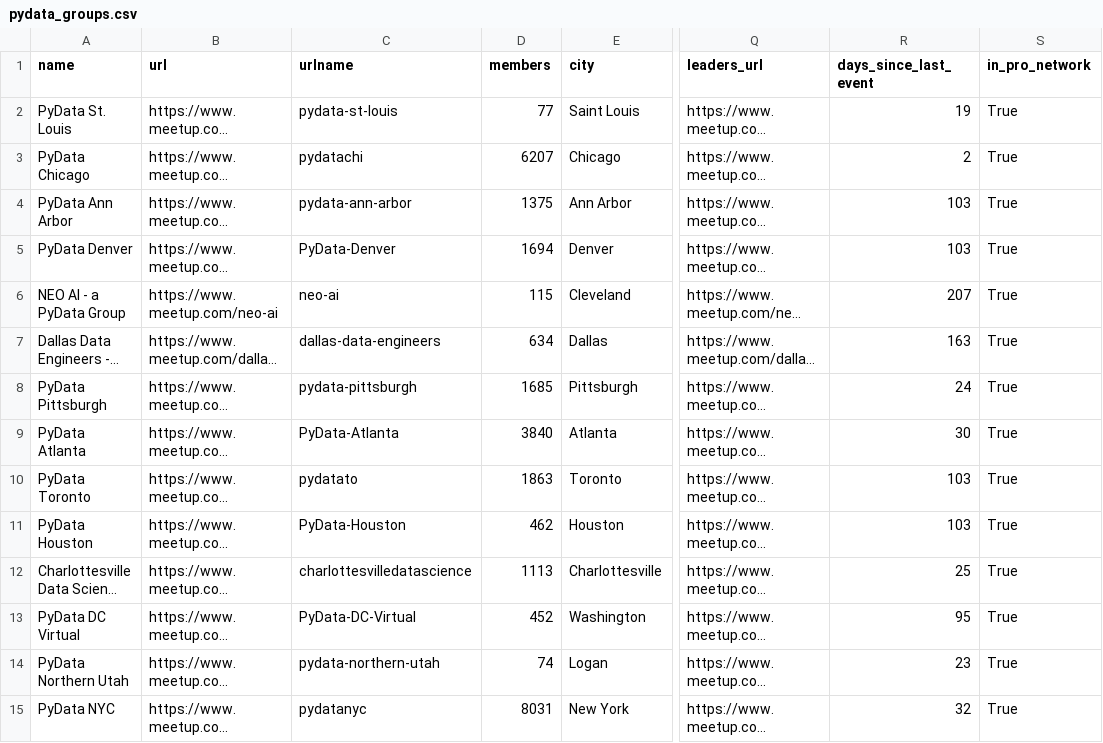
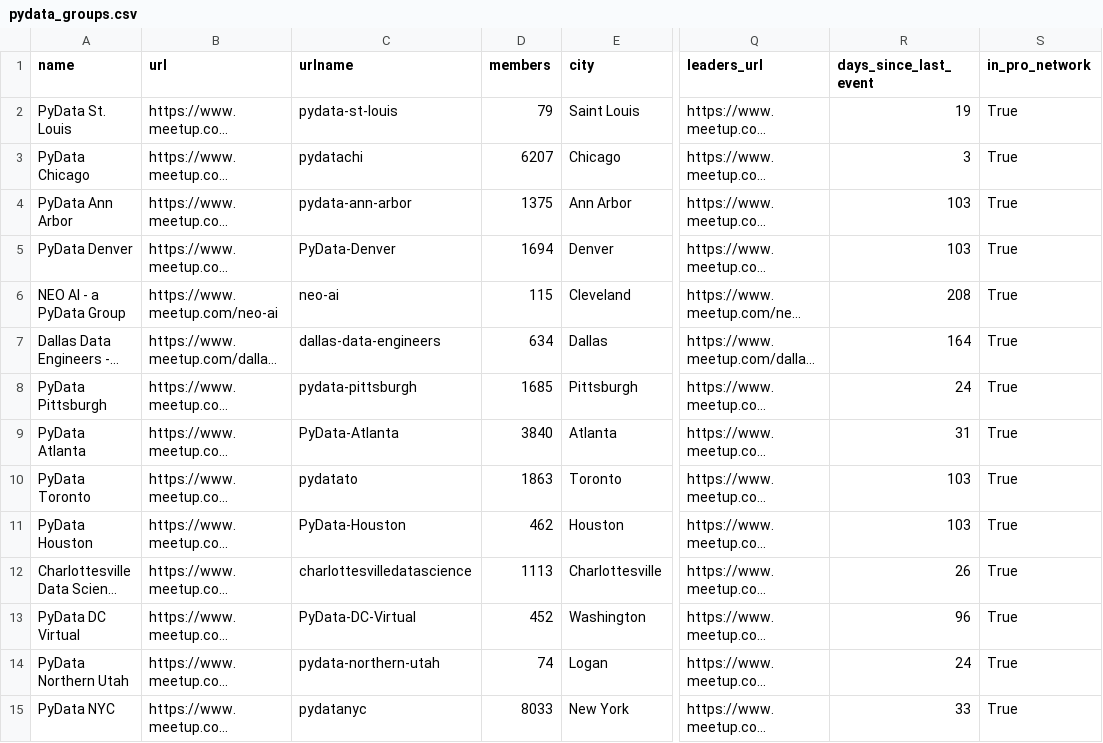
Before and after one commit to stelios-c/mapping-pydata, a CSV file: pydata_groups.csv, drawn as a sheet; only a part is shown, gaps mark what is left out; long unchanged cells end in …; the diff covers the shown part only; the diff names each change by its address in the sheet, - before the commit and + after, or states it on an @@ line.

```diff
--- a/pydata_groups.csv
+++ b/pydata_groups.csv
-D2 (members): 77
+D2 (members): 79
-R3 (days_since_last_event): 2
+R3 (days_since_last_event): 3
-R6 (days_since_last_event): 207
+R6 (days_since_last_event): 208
-R7 (days_since_last_event): 163
+R7 (days_since_last_event): 164
-R9 (days_since_last_event): 30
+R9 (days_since_last_event): 31
-R12 (days_since_last_event): 25
+R12 (days_since_last_event): 26
-R13 (days_since_last_event): 95
+R13 (days_since_last_event): 96
-R14 (days_since_last_event): 23
+R14 (days_since_last_event): 24
-D15 (members): 8031
+D15 (members): 8033
-R15 (days_since_last_event): 32
+R15 (days_since_last_event): 33
```
Also changed, not shown: 47 edited cells elsewhere in this file, 5 other files.
